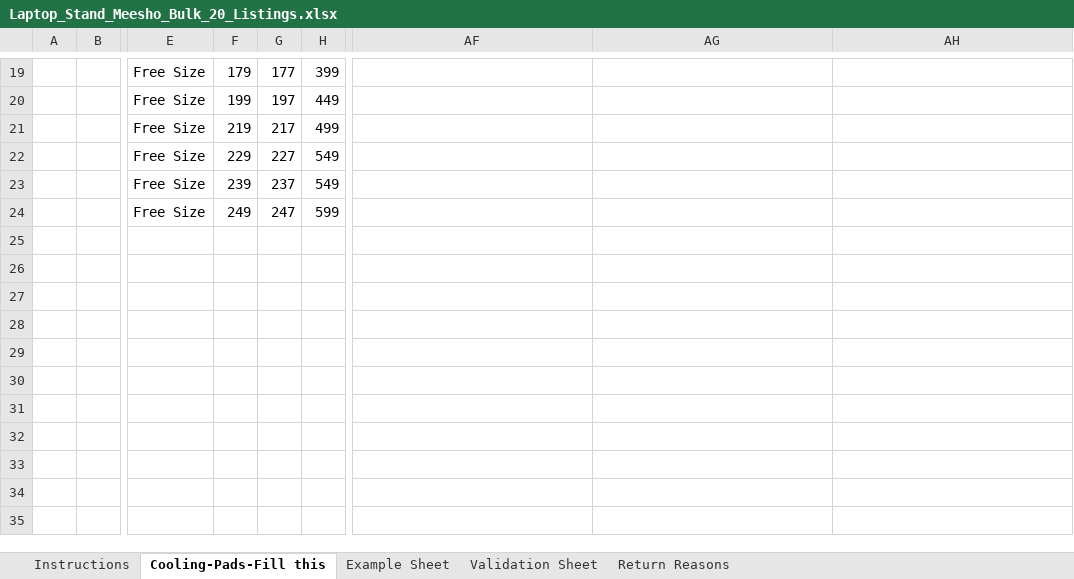
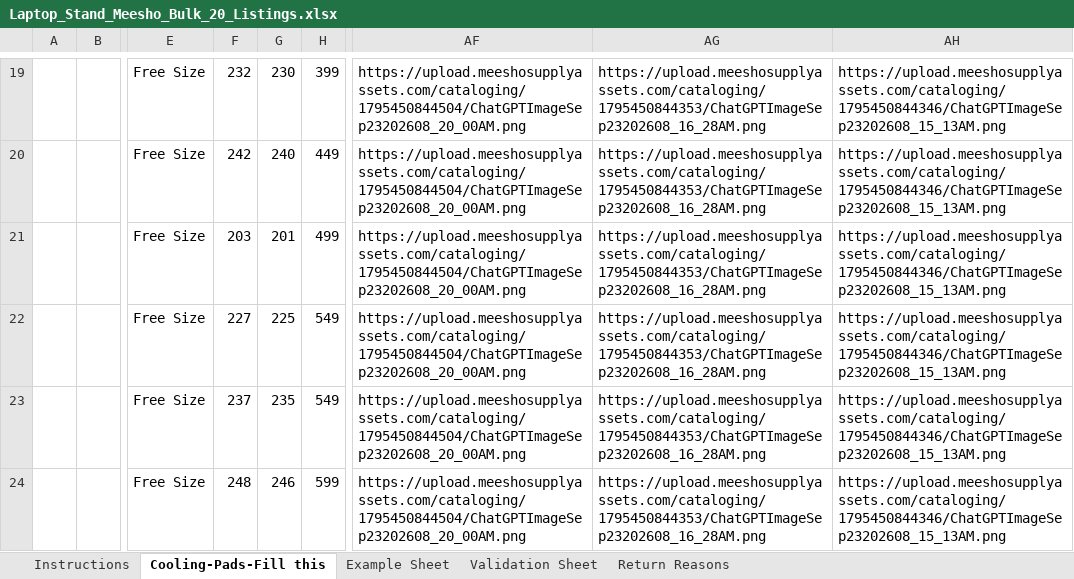
Before and after one commit to shreyanshpandey23/personal, an Excel workbook: Laptop_Stand_Meesho_Bulk_20_Listings.xlsx, sheet Cooling-Pads-Fill this, drawn as a sheet; only a part is shown, gaps mark what is left out; values as stored, in another font and other column widths than the file's, no borders; the diff covers the shown part only; the diff names each change by its address in the sheet, - before the commit and + after, or states it on an @@ line.

```diff
--- a/Laptop_Stand_Meesho_Bulk_20_Listings.xlsx (sheet Cooling-Pads-Fill this)
+++ b/Laptop_Stand_Meesho_Bulk_20_Listings.xlsx (sheet Cooling-Pads-Fill this)
-F19: 179
+F19: 232
-G19: 177
+G19: 230
-AF19:AF24: (empty)
+AF19:AF24: https://upload.meeshosupplyassets.com/cataloging/1795450844504/ChatGPTImageSep23202608_20_00AM.png
-AG19:AG24: (empty)
+AG19:AG24: https://upload.meeshosupplyassets.com/cataloging/1795450844353/ChatGPTImageSep23202608_16_28AM.png
-AH19:AH24: (empty)
+AH19:AH24: https://upload.meeshosupplyassets.com/cataloging/1795450844346/ChatGPTImageSep23202608_15_13AM.png
-F20: 199
+F20: 242
-G20: 197
+G20: 240
-F21: 219
+F21: 203
-G21: 217
+G21: 201
-F22: 229
+F22: 227
-G22: 227
+G22: 225
-F23: 239
+F23: 237
-G23: 237
+G23: 235
-F24: 249
+F24: 248
-G24: 247
+G24: 246
```
Also changed, not shown: 70 edited cells elsewhere in this sheet.
